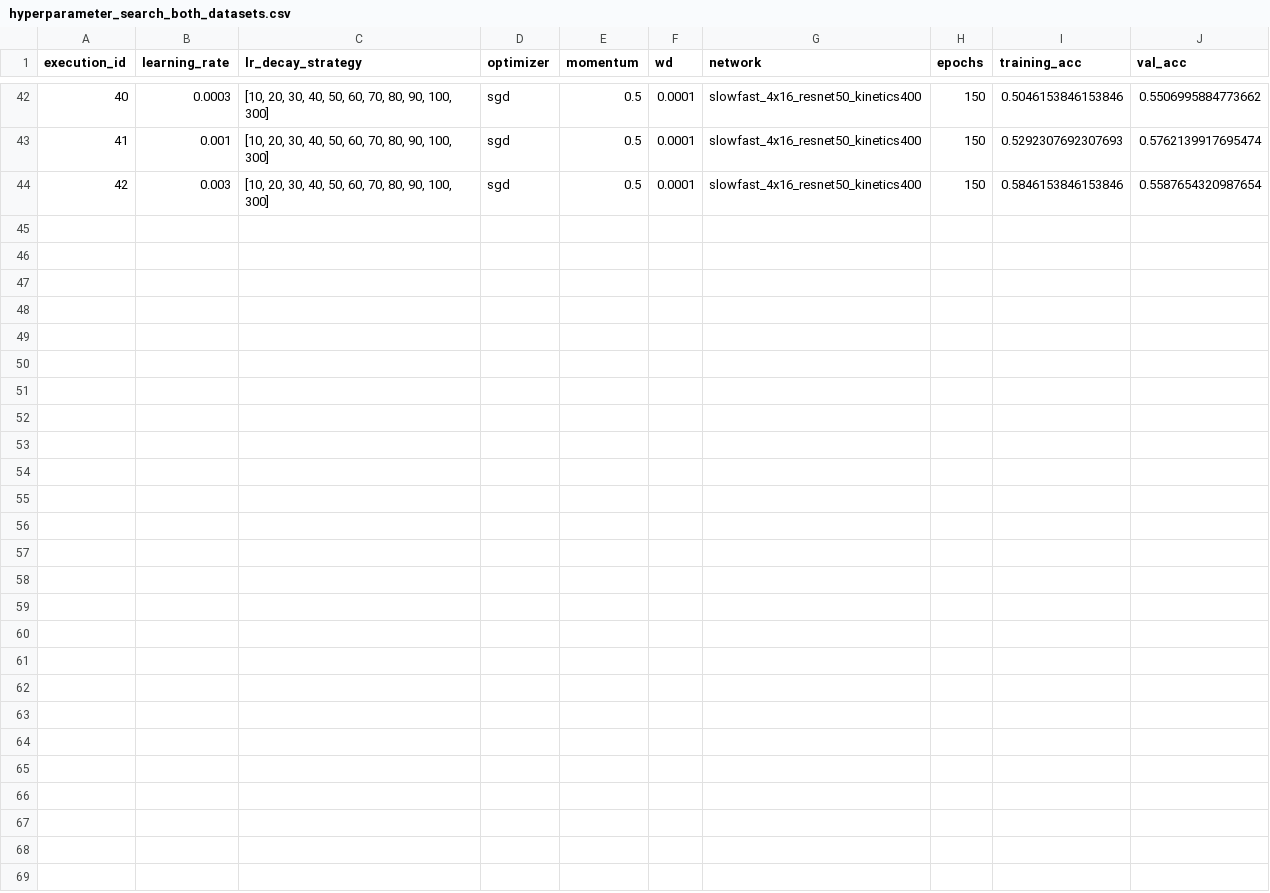
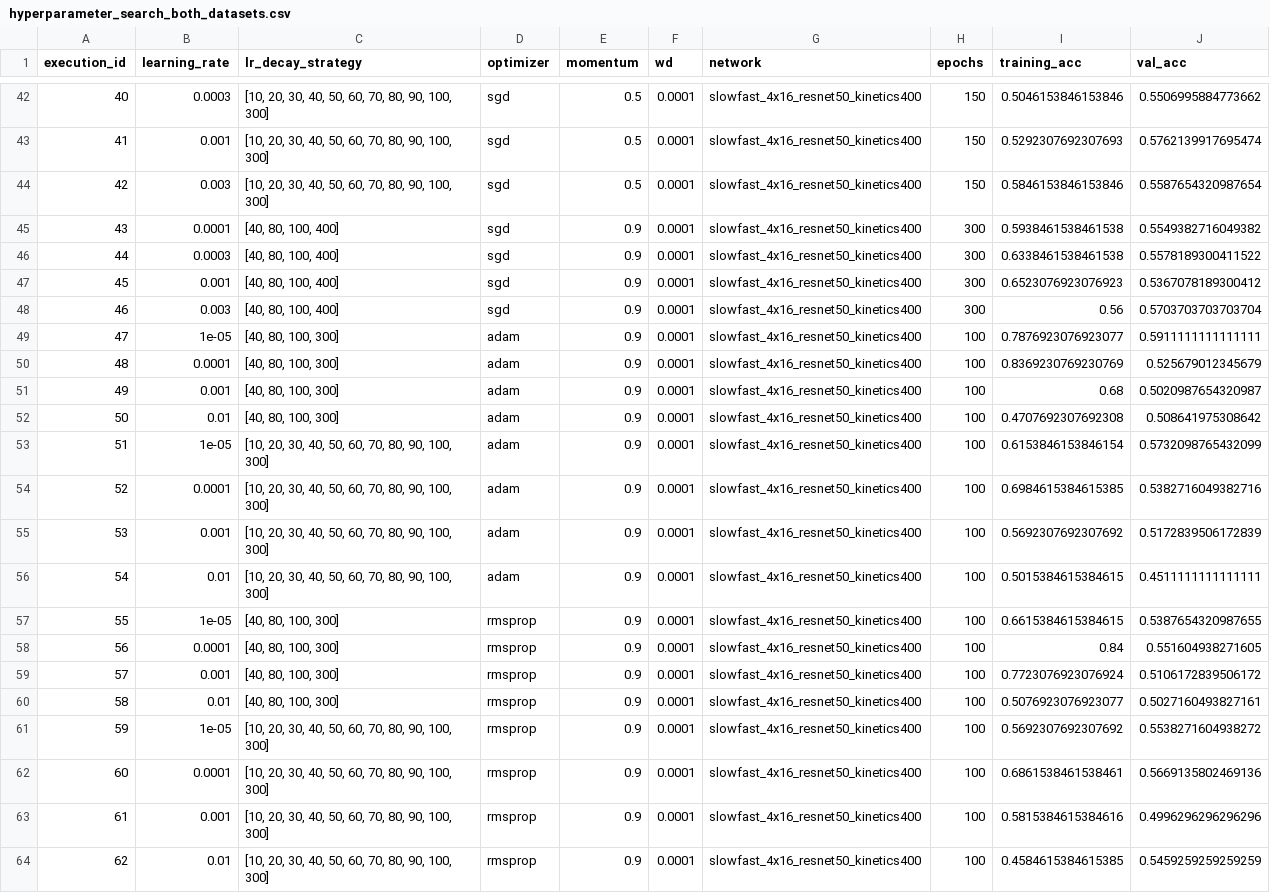
Before and after one commit to MahatKC/CanLiesBeFaked, a CSV file: hyperparameter_search_both_datasets.csv, drawn as a sheet; only a part is shown, gaps mark what is left out.

```diff
--- a/hyperparameter_search_both_datasets.csv
+++ b/hyperparameter_search_both_datasets.csv
@@ -44 +44,21 @@ execution_id,learning_rate,lr_decay_strategy,optimizer,momentum,wd,network,epoch
 42,0.003,"[10, 20, 30, 40, 50, 60, 70, 80, 90, 100, 300]",sgd,0.5,0.0001,slowfast_4x16_resnet50_kinetics400,150,0.5846153846153846,0.5587654320987654
+43,0.0001,"[40, 80, 100, 400]",sgd,0.9,0.0001,slowfast_4x16_resnet50_kinetics400,300,0.5938461538461538,0.5549382716049382
+44,0.0003,"[40, 80, 100, 400]",sgd,0.9,0.0001,slowfast_4x16_resnet50_kinetics400,300,0.6338461538461538,0.5578189300411522
+45,0.001,"[40, 80, 100, 400]",sgd,0.9,0.0001,slowfast_4x16_resnet50_kinetics400,300,0.6523076923076923,0.5367078189300412
+46,0.003,"[40, 80, 100, 400]",sgd,0.9,0.0001,slowfast_4x16_resnet50_kinetics400,300,0.56,0.5703703703703704
+47,1e-05,"[40, 80, 100, 300]",adam,0.9,0.0001,slowfast_4x16_resnet50_kinetics400,100,0.7876923076923077,0.5911111111111111
+48,0.0001,"[40, 80, 100, 300]",adam,0.9,0.0001,slowfast_4x16_resnet50_kinetics400,100,0.8369230769230769,0.525679012345679
+49,0.001,"[40, 80, 100, 300]",adam,0.9,0.0001,slowfast_4x16_resnet50_kinetics400,100,0.68,0.5020987654320987
+50,0.01,"[40, 80, 100, 300]",adam,0.9,0.0001,slowfast_4x16_resnet50_kinetics400,100,0.4707692307692308,0.508641975308642
+51,1e-05,"[10, 20, 30, 40, 50, 60, 70, 80, 90, 100, 300]",adam,0.9,0.0001,slowfast_4x16_resnet50_kinetics400,100,0.6153846153846154,0.5732098765432099
+52,0.0001,"[10, 20, 30, 40, 50, 60, 70, 80, 90, 100, 300]",adam,0.9,0.0001,slowfast_4x16_resnet50_kinetics400,100,0.6984615384615385,0.5382716049382716
+53,0.001,"[10, 20, 30, 40, 50, 60, 70, 80, 90, 100, 300]",adam,0.9,0.0001,slowfast_4x16_resnet50_kinetics400,100,0.5692307692307692,0.5172839506172839
+54,0.01,"[10, 20, 30, 40, 50, 60, 70, 80, 90, 100, 300]",adam,0.9,0.0001,slowfast_4x16_resnet50_kinetics400,100,0.5015384615384615,0.4511111111111111
+55,1e-05,"[40, 80, 100, 300]",rmsprop,0.9,0.0001,slowfast_4x16_resnet50_kinetics400,100,0.6615384615384615,0.5387654320987655
+56,0.0001,"[40, 80, 100, 300]",rmsprop,0.9,0.0001,slowfast_4x16_resnet50_kinetics400,100,0.84,0.551604938271605
+57,0.001,"[40, 80, 100, 300]",rmsprop,0.9,0.0001,slowfast_4x16_resnet50_kinetics400,100,0.7723076923076924,0.5106172839506172
+58,0.01,"[40, 80, 100, 300]",rmsprop,0.9,0.0001,slowfast_4x16_resnet50_kinetics400,100,0.5076923076923077,0.5027160493827161
+59,1e-05,"[10, 20, 30, 40, 50, 60, 70, 80, 90, 100, 300]",rmsprop,0.9,0.0001,slowfast_4x16_resnet50_kinetics400,100,0.5692307692307692,0.5538271604938272
+60,0.0001,"[10, 20, 30, 40, 50, 60, 70, 80, 90, 100, 300]",rmsprop,0.9,0.0001,slowfast_4x16_resnet50_kinetics400,100,0.6861538461538461,0.5669135802469136
+61,0.001,"[10, 20, 30, 40, 50, 60, 70, 80, 90, 100, 300]",rmsprop,0.9,0.0001,slowfast_4x16_resnet50_kinetics400,100,0.5815384615384616,0.4996296296296296
+62,0.01,"[10, 20, 30, 40, 50, 60, 70, 80, 90, 100, 300]",rmsprop,0.9,0.0001,slowfast_4x16_resnet50_kinetics400,100,0.4584615384615385,0.5459259259259259
```
